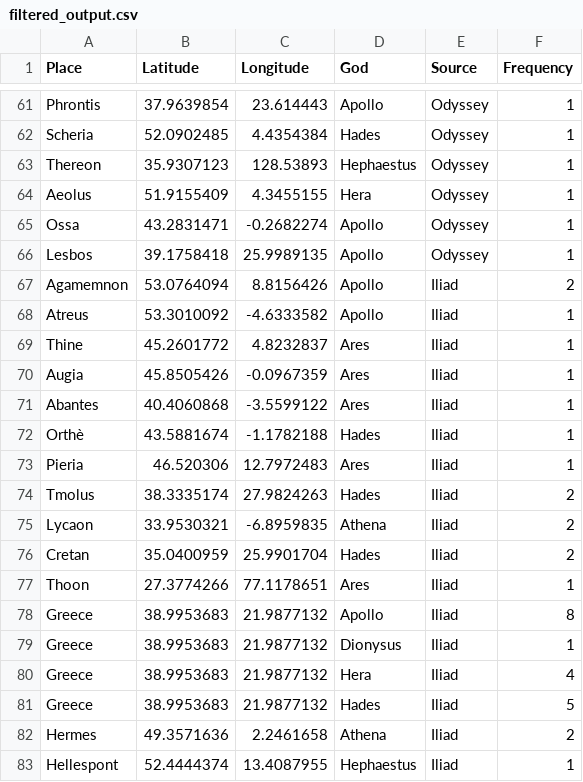
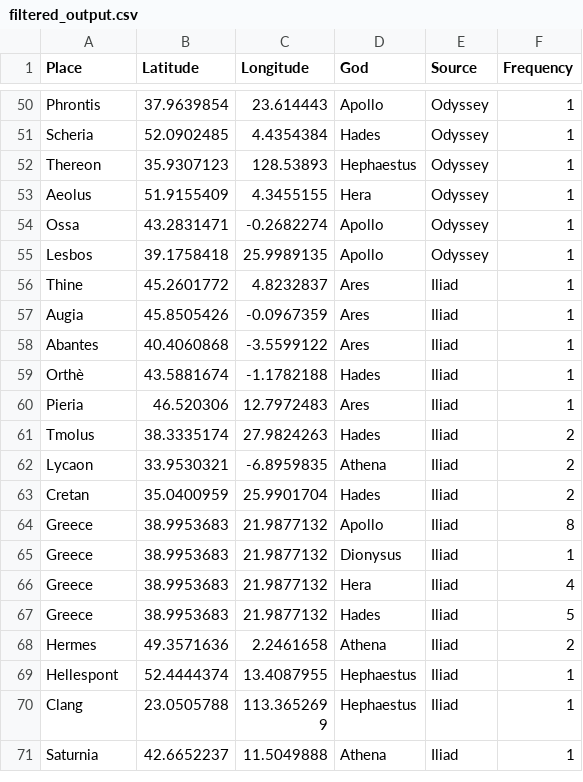
Before and after one commit to connornight7/DH_Project, a CSV file: filtered_output.csv, drawn as a sheet; only a part is shown, gaps mark what is left out; the shorter side is filled out with more unchanged rows; the diff covers the shown part only.

```diff
--- a/filtered_output.csv
+++ b/filtered_output.csv
@@ -66,4 +55,2 @@ Ossa,43.2831471,-0.2682274,Apollo,Odyssey,1
 Lesbos,39.1758418,25.9989135,Apollo,Odyssey,1
-Agamemnon,53.0764094,8.8156426,Apollo,Iliad,2
-Atreus,53.3010092,-4.6333582,Apollo,Iliad,1
 Thine,45.2601772,4.8232837,Ares,Iliad,1
@@ -76,3 +63,2 @@ Lycaon,33.9530321,-6.8959835,Athena,Iliad,2
 Cretan,35.0400959,25.9901704,Hades,Iliad,2
-Thoon,27.3774266,77.1178651,Ares,Iliad,1
 Greece,38.9953683,21.9877132,Apollo,Iliad,8
```
Also changed, not shown: 11 removed rows elsewhere in this file.
